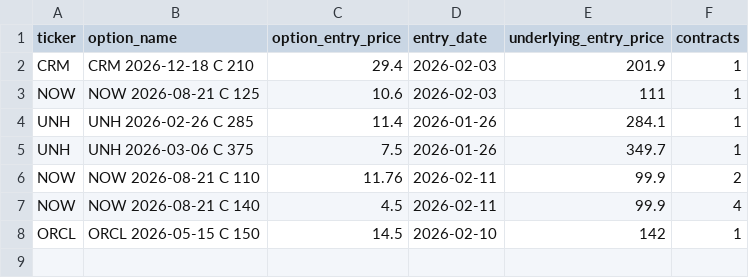
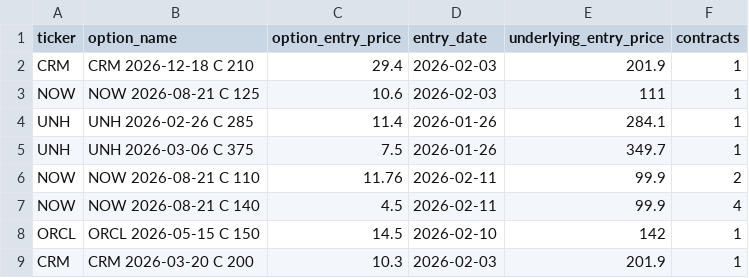
Before and after one commit to vibraniumtag-code/Stocks, a CSV file: positions.csv, drawn as a sheet.

Commit message:
Update positions.csv

```diff
--- a/positions.csv
+++ b/positions.csv
@@ -8 +8,2 @@ NOW,NOW 2026-08-21 C 140,4.5,2026-02-11,99.9,4
 ORCL,ORCL 2026-05-15 C 150,14.5,2026-02-10,142,1
+CRM,CRM 2026-03-20 C 200,10.3,2026-02-03,201.9,1
```
